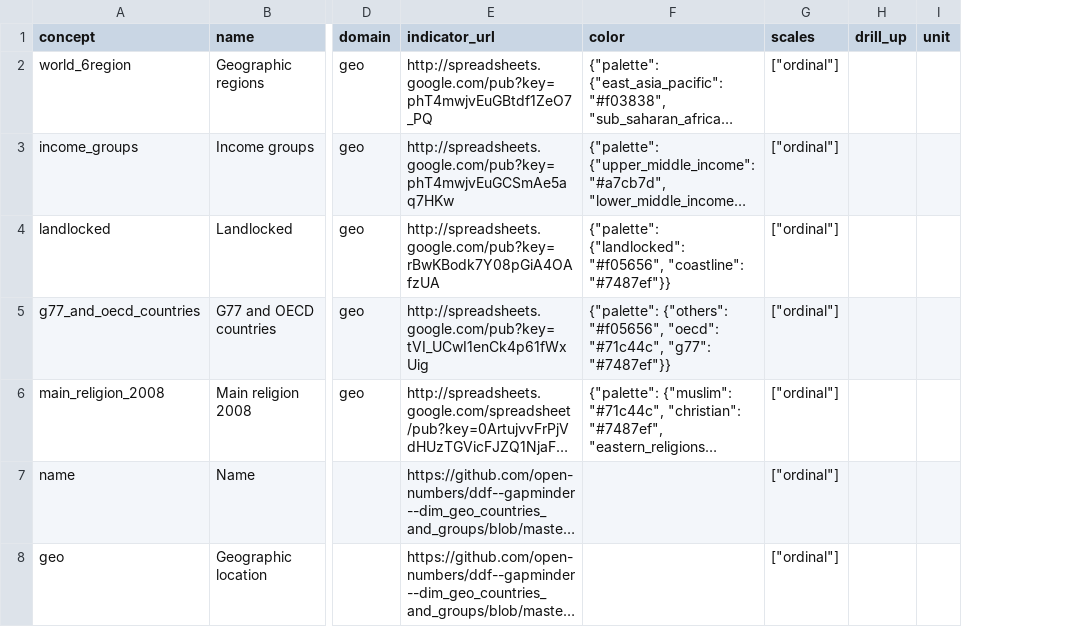
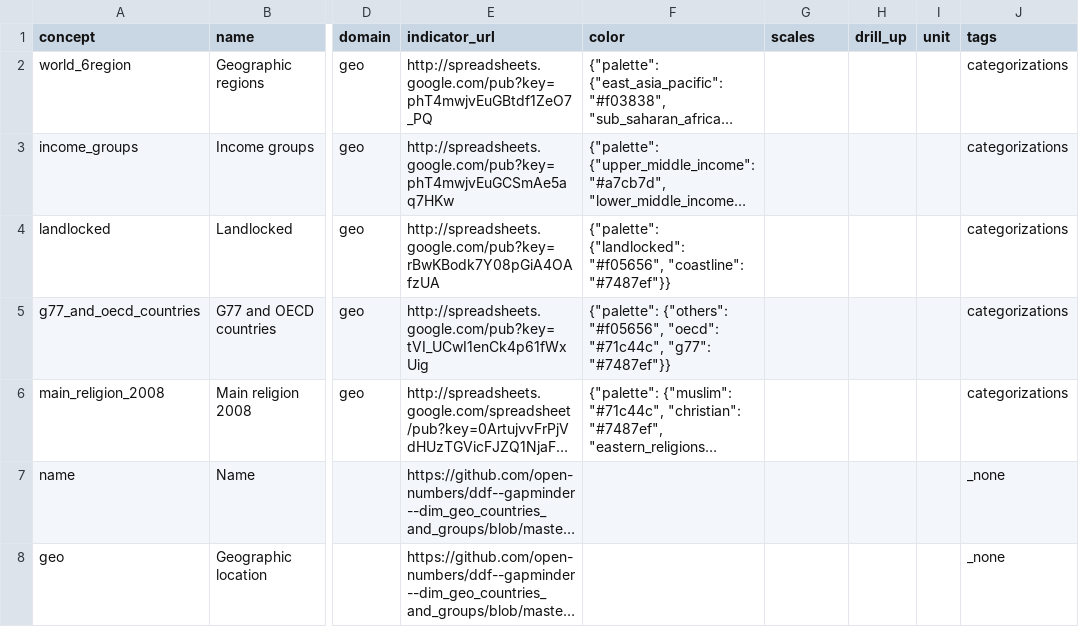
Before and after one commit to open-numbers/ddf--gapminder--geo_entity_domain, a CSV file: ddf--concepts.csv, drawn as a sheet; only a part is shown, gaps mark what is left out; long unchanged cells end in …; the diff covers the shown part only; the diff names each change by its address in the sheet, - before the commit and + after, or states it on an @@ line.

Commit message:
add tags and remove scales
these are also latest changes from SG. requested in #10

```diff
--- a/ddf--concepts.csv
+++ b/ddf--concepts.csv
+column J (tags), rows 2-8: categorizations | categorizations | categorizations | categorizations | categorizations | _none | _none
-G2:G8 (scales): ["ordinal"]
+G2:G8 (scales): (empty)
```
Also changed, not shown: 4 edited cells elsewhere in this file, ddf--index.csv.
